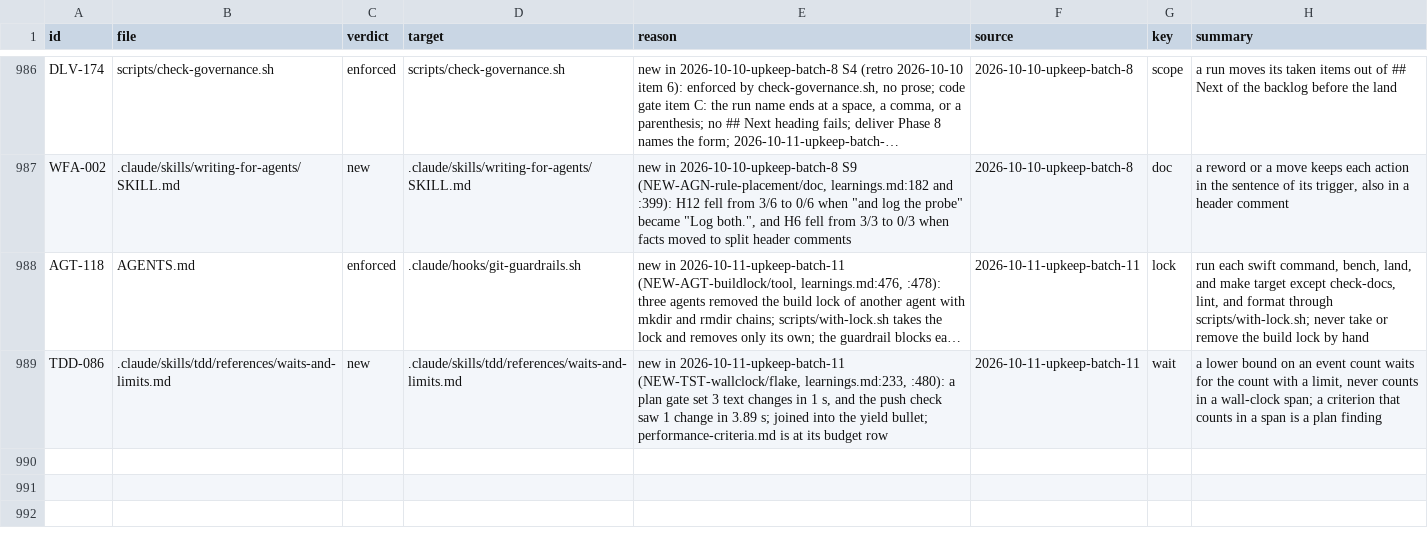
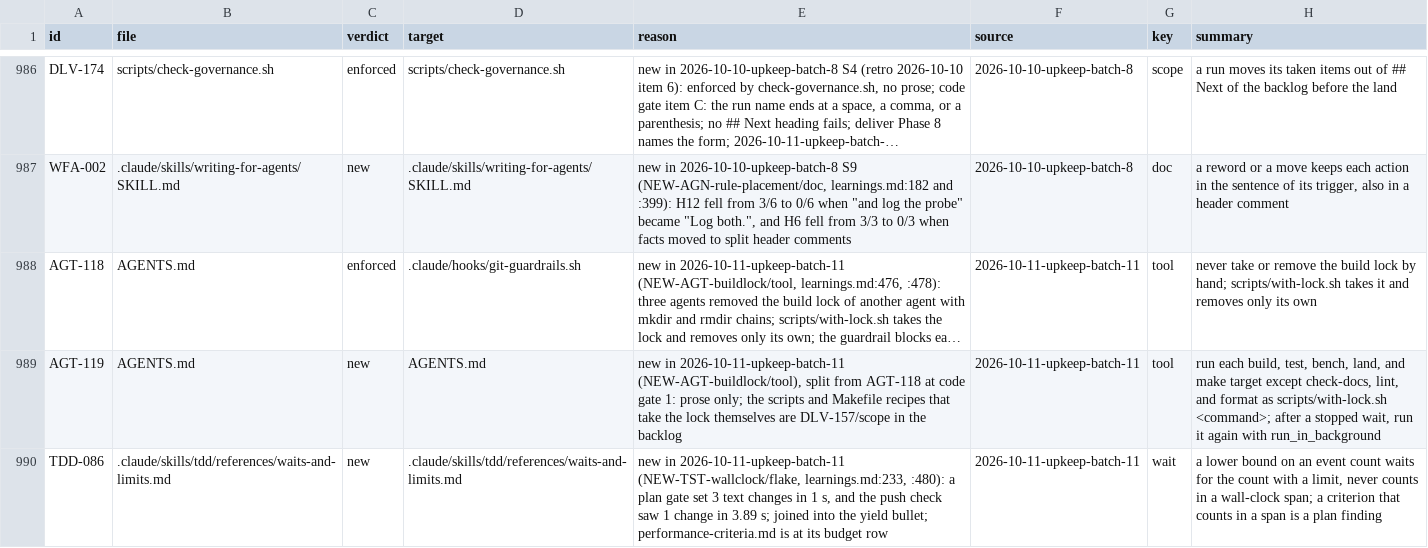
Before and after one commit to niltsiar/dirigible, a TSV file: docs/workflow/rules.tsv, drawn as a sheet; only a part is shown, gaps mark what is left out; long unchanged cells end in …; the diff names each change by its address in the sheet, - before the commit and + after, or states it on an @@ line.

Commit message:
docs: split the lock rule into short sentences
Code gate 1, harness lens. The AGENTS.md sentence had 20 words and two
readings of "outside scripts/probe.sh". It now has short sentences, names
bench-pairs.sh, puts with-lock.sh before probe.sh, and says to run a
stopped wait again with run_in_background, which has no 10 min limit.

The hook enforces only the hand-take half, so rules row AGT-118 keeps
that half and a new prose row AGT-119 holds the wrap half. The
code-quality reviewer runs make test through with-lock.sh. The count
rule of waits-and-limits.md is three sentences with the test as the
subject. E37 key (b) names run_in_background.

```diff
--- a/docs/workflow/rules.tsv
+++ b/docs/workflow/rules.tsv
-G988 (key): lock
+G988 (key): tool
-H988 (summary): run each swift command, bench, land, and make target except check-docs, lint, and format through scripts/with-lock.sh; never take or remove the build lock by hand
+H988 (summary): never take or remove the build lock by hand; scripts/with-lock.sh takes it and removes only its own
+row 989: AGT-119 | AGENTS.md | new | AGENTS.md | new in 2026-10-11-upkeep-batch-11 (NEW-AGT-buildlock/tool), split from AGT-118 at code gate 1: prose only; the scripts and Makefile recipes that take the lock themselves are DLV-157/scope in the backlog | 2026-10-11-upkeep-batch-11 | tool | run each build, test, bench, land, and make target except check-docs, lint, and format as scripts/with-lock.sh <command>; after a stopped wait, run it again with run_in_background
```
Also changed, not shown: 4 other files.
